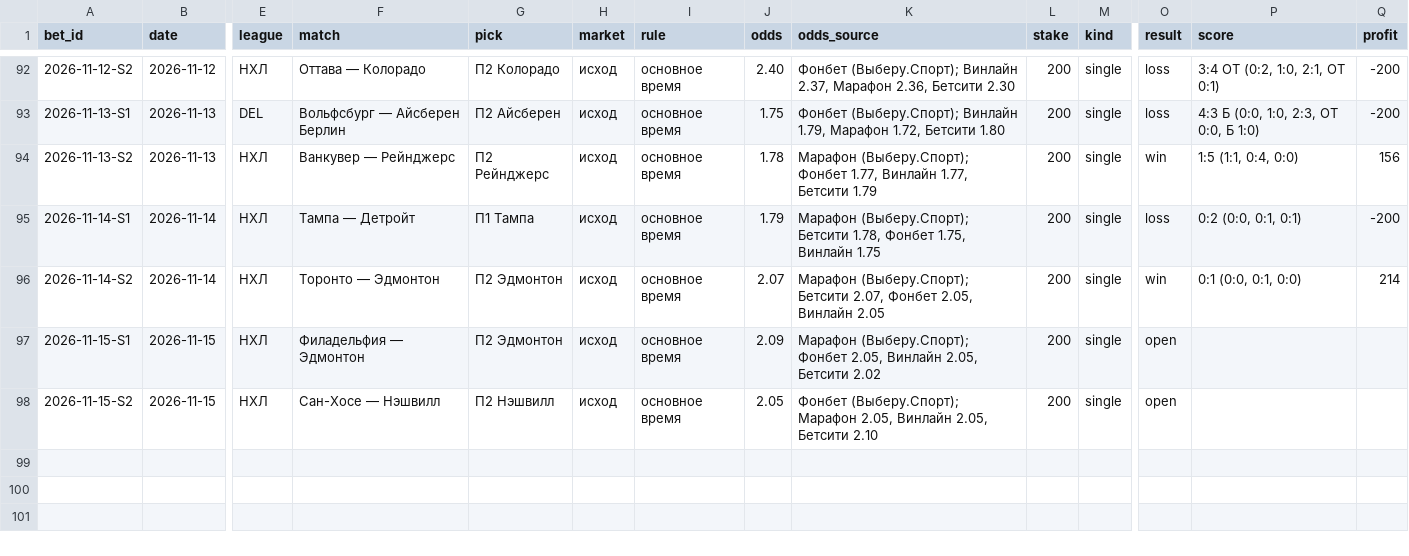
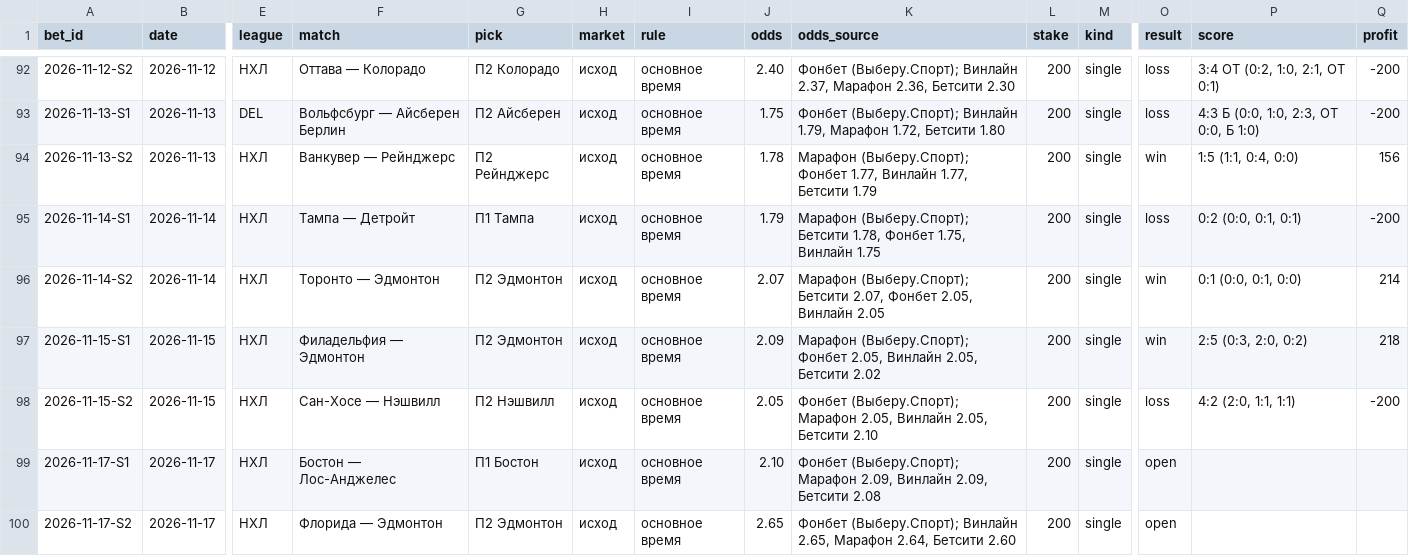
Before and after one commit to kenlampnn-prog/capper-day, a CSV file: data/bets.csv, drawn as a sheet; only a part is shown, gaps mark what is left out; rows hold the shown columns only; the diff names each change by its address in the sheet, - before the commit and + after, or states it on an @@ line.

Commit message:
Capper Day 17.11: итоги 15.11 (+18, банк 7124), купон Бостон осн. 2.10 + Эдмонтон осн. 2.65; 16.11 без обновления (пауза); индекс КХЛ недоступен; гербы сборных

```diff
--- a/data/bets.csv
+++ b/data/bets.csv
-O97 (result): open
+O97 (result): win
-P97 (score): (empty)
+P97 (score): 2:5 (0:3, 2:0, 0:2)
-Q97 (profit): (empty)
+Q97 (profit): 218
-O98 (result): open
+O98 (result): loss
-P98 (score): (empty)
+P98 (score): 4:2 (2:0, 1:1, 1:1)
-Q98 (profit): (empty)
+Q98 (profit): -200
+row 99: 2026-11-17-S1 | 2026-11-17 | НХЛ | Бостон — Лос-Анджелес | П1 Бостон | исход | основное время | 2.10 | Фонбет (Выберу.Спорт); Марафон 2.09, Винлайн 2.09, Бетсити 2.08 | 200 | single | open
+row 100: 2026-11-17-S2 | 2026-11-17 | НХЛ | Флорида — Эдмонтон | П2 Эдмонтон | исход | основное время | 2.65 | Фонбет (Выберу.Спорт); Винлайн 2.65, Марафон 2.64, Бетсити 2.60 | 200 | single | open
```
Also changed, not shown: 13 other files.
